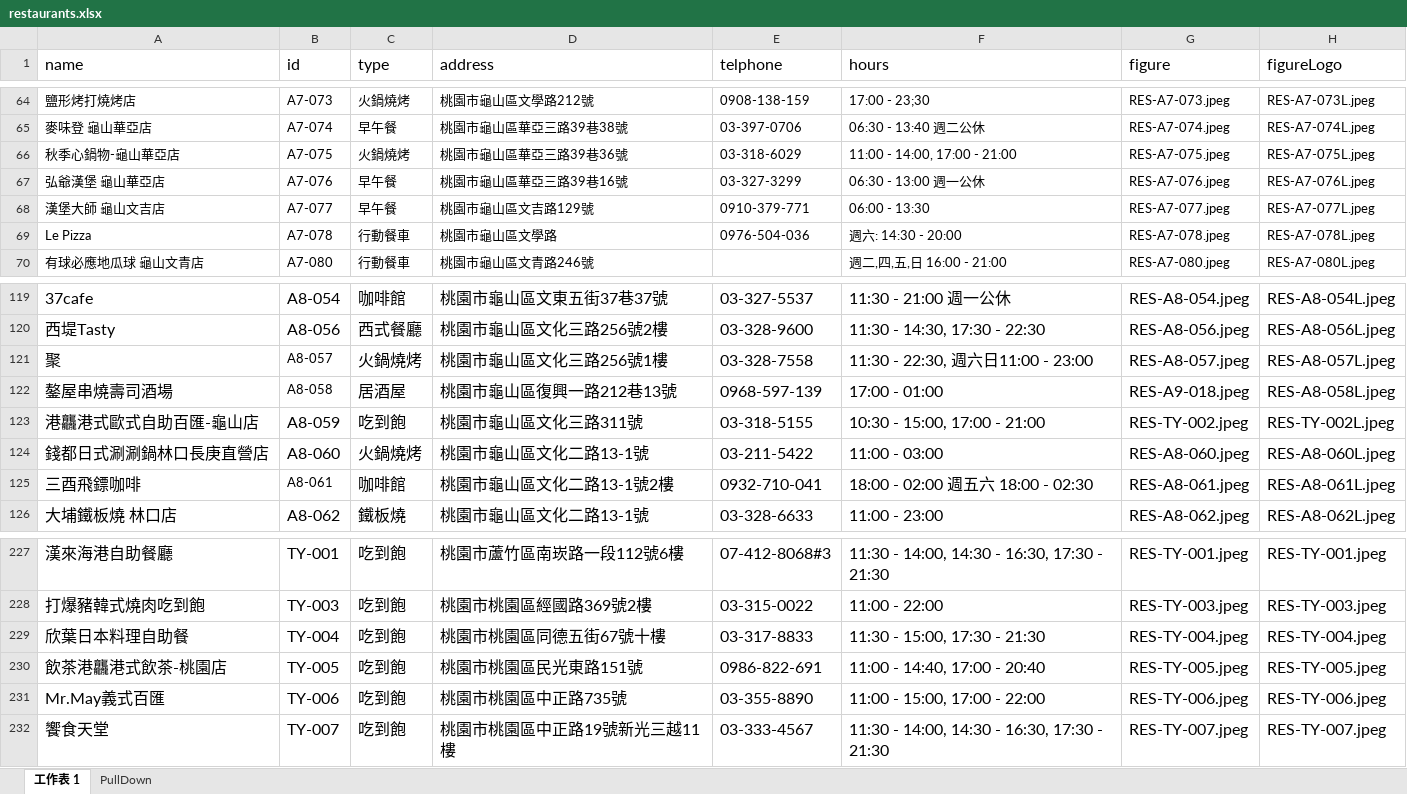
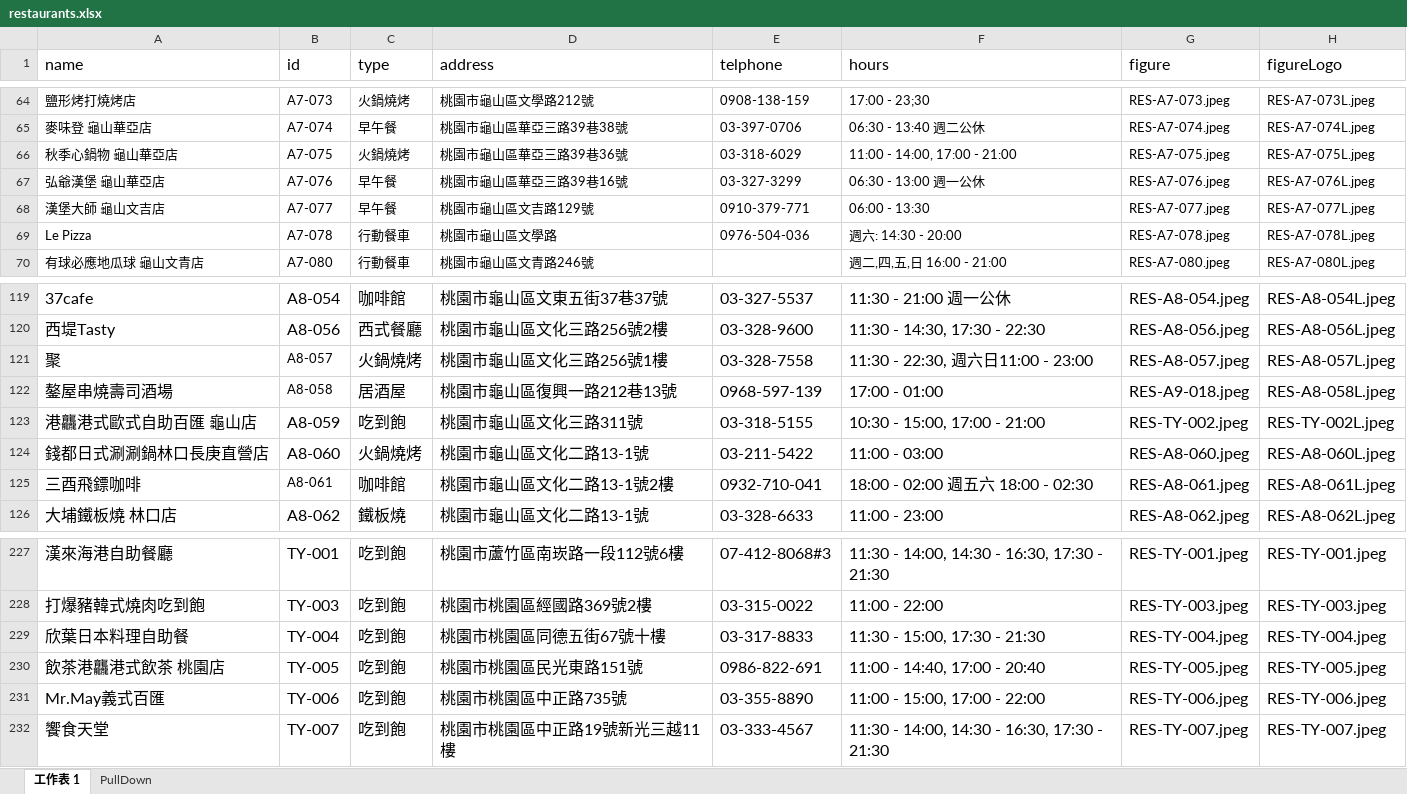
Before and after one commit to TCWang/A7Kanban10, an Excel workbook: data/restaurants.xlsx, sheet 工作表 1, drawn as a sheet; only a part is shown, gaps mark what is left out; values as stored, in another font and other column widths than the file's, no borders; the diff names each change by its address in the sheet, - before the commit and + after, or states it on an @@ line.

Commit message:
restaurant

```diff
--- a/data/restaurants.xlsx (sheet 工作表 1)
+++ b/data/restaurants.xlsx (sheet 工作表 1)
-A66 (name): 秋季心鍋物-龜山華亞店
+A66 (name): 秋季心鍋物 龜山華亞店
-A123 (name): 港龘港式歐式自助百匯-龜山店
+A123 (name): 港龘港式歐式自助百匯 龜山店
-A230 (name): 飲茶港龘港式飲茶-桃園店
+A230 (name): 飲茶港龘港式飲茶 桃園店
```
Also changed, not shown: 2 other files.
